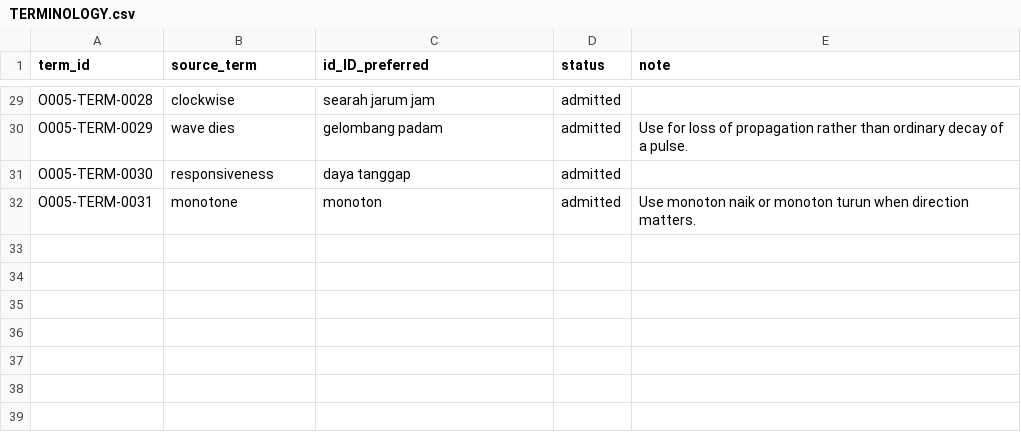
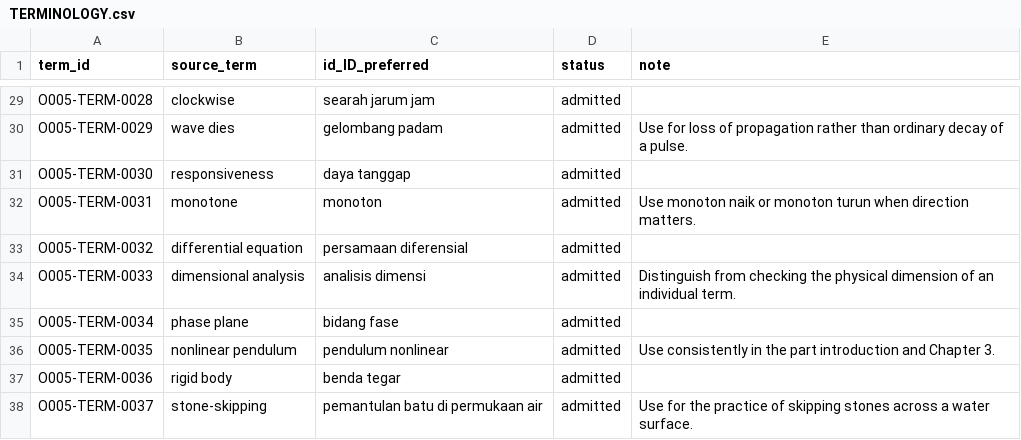
Before and after one commit to KokunoYumeto/mathematical-modeling-nonlinear-dynamics-id, a CSV file: 00_control/TERMINOLOGY.csv, drawn as a sheet; only a part is shown, gaps mark what is left out; the diff names each change by its address in the sheet, - before the commit and + after, or states it on an @@ line.

```diff
--- a/00_control/TERMINOLOGY.csv
+++ b/00_control/TERMINOLOGY.csv
+row 33: O005-TERM-0032 | differential equation | persamaan diferensial | admitted
+row 34: O005-TERM-0033 | dimensional analysis | analisis dimensi | admitted | Distinguish from checking the physical dimension of an individual term.
+row 35: O005-TERM-0034 | phase plane | bidang fase | admitted
+row 36: O005-TERM-0035 | nonlinear pendulum | pendulum nonlinear | admitted | Use consistently in the part introduction and Chapter 3.
+row 37: O005-TERM-0036 | rigid body | benda tegar | admitted
+row 38: O005-TERM-0037 | stone-skipping | pemantulan batu di permukaan air | admitted | Use for the practice of skipping stones across a water surface.
```
Also changed, not shown: 23 other files.
